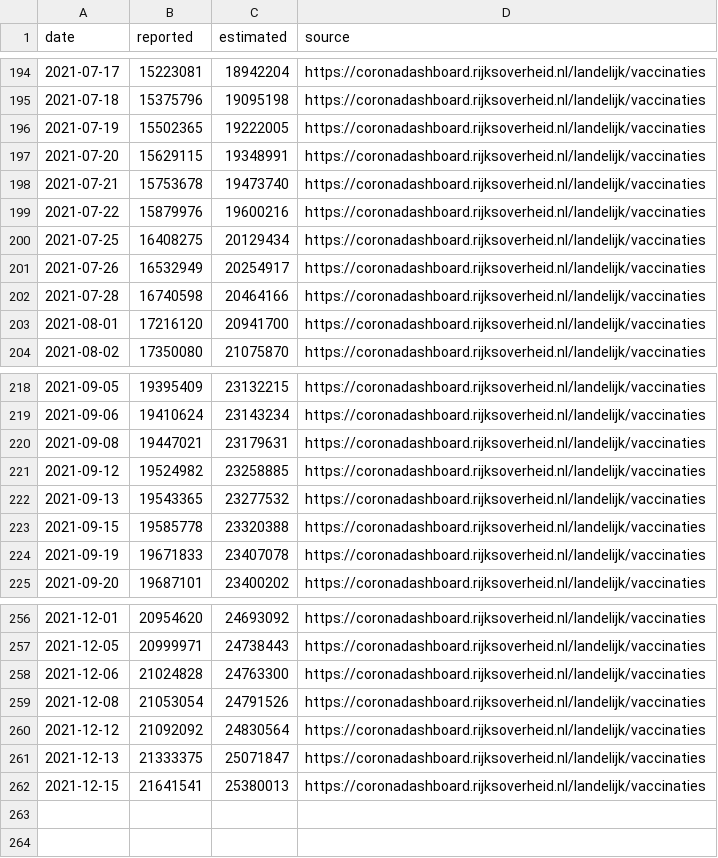
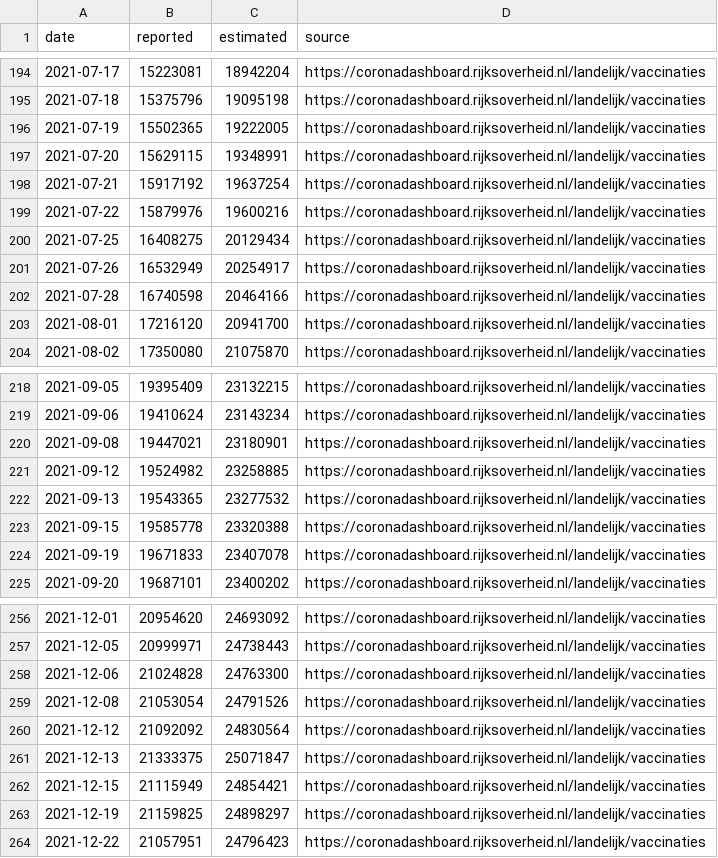
Before and after one commit to Sikerdebaard/netherlands-vaccinations-scraper, a CSV file: augmented/doses_administered_raw.csv, drawn as a sheet; only a part is shown, gaps mark what is left out.

```diff
--- a/augmented/doses_administered_raw.csv
+++ b/augmented/doses_administered_raw.csv
@@ -197,3 +197,3 @@ date,reported,estimated,source
 2021-07-20,15629115,19348991,https://coronadashboard.rijksoverheid.nl/landelijk/vaccinaties
-2021-07-21,15753678,19473740,https://coronadashboard.rijksoverheid.nl/landelijk/vaccinaties
+2021-07-21,15917192,19637254,https://coronadashboard.rijksoverheid.nl/landelijk/vaccinaties
 2021-07-22,15879976,19600216,https://coronadashboard.rijksoverheid.nl/landelijk/vaccinaties
@@ -219,3 +219,3 @@ date,reported,estimated,source
 2021-09-06,19410624,23143234,https://coronadashboard.rijksoverheid.nl/landelijk/vaccinaties
-2021-09-08,19447021,23179631,https://coronadashboard.rijksoverheid.nl/landelijk/vaccinaties
+2021-09-08,19447021,23180901,https://coronadashboard.rijksoverheid.nl/landelijk/vaccinaties
 2021-09-12,19524982,23258885,https://coronadashboard.rijksoverheid.nl/landelijk/vaccinaties
@@ -261,2 +261,4 @@ date,reported,estimated,source
 2021-12-13,21333375,25071847,https://coronadashboard.rijksoverheid.nl/landelijk/vaccinaties
-2021-12-15,21641541,25380013,https://coronadashboard.rijksoverheid.nl/landelijk/vaccinaties
+2021-12-15,21115949,24854421,https://coronadashboard.rijksoverheid.nl/landelijk/vaccinaties
+2021-12-19,21159825,24898297,https://coronadashboard.rijksoverheid.nl/landelijk/vaccinaties
+2021-12-22,21057951,24796423,https://coronadashboard.rijksoverheid.nl/landelijk/vaccinaties
```
Also changed, not shown: augmented/doses_administered_cumulative.csv, vaccine_administered_doctors.csv, 8 other files.
